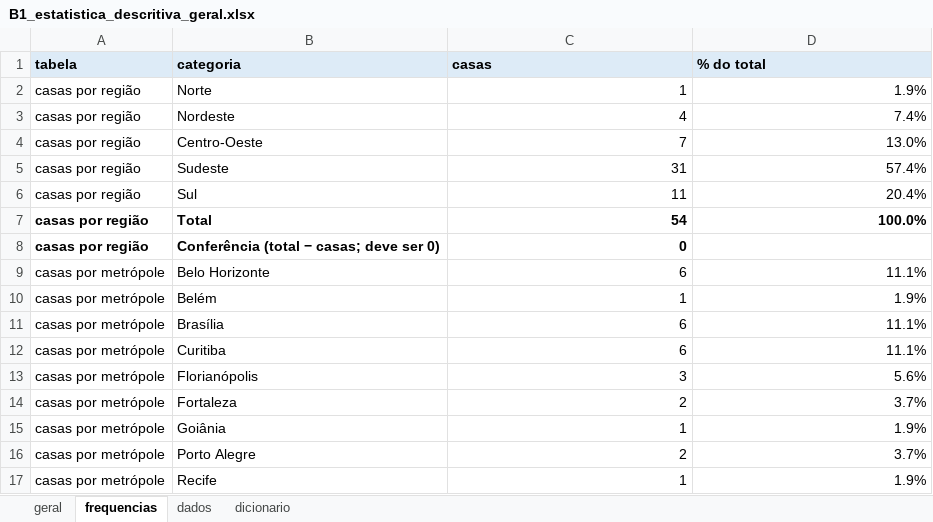
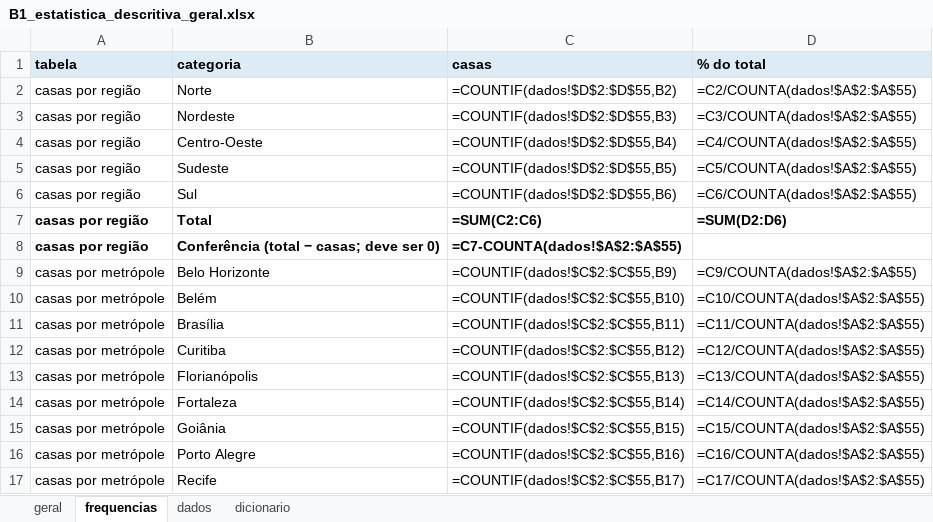
Before and after one commit to eusouopeu/luderia-tcc, an Excel workbook: dados/[B1] Estabelecimentos e cardapios/estabelecimentos/4_estatistica_descritiva/B1_estatistica_descritiva_geral.xlsx, sheet frequencias, drawn as a sheet; only a part is shown; values as stored, in another font and other column widths than the file's, no borders; formulas without a stored value are shown as written; charts and pictures not drawn; the diff covers the shown part only; the diff names each change by its address in the sheet, - before the commit and + after, or states it on an @@ line.

```diff
--- a/dados/[B1] Estabelecimentos e cardapios/estabelecimentos/4_estatistica_descritiva/B1_estatistica_descritiva_geral.xlsx (sheet frequencias)
+++ b/dados/[B1] Estabelecimentos e cardapios/estabelecimentos/4_estatistica_descritiva/B1_estatistica_descritiva_geral.xlsx (sheet frequencias)
-C2 (casas): 1
+C2 (casas): =COUNTIF(dados!$D$2:$D$55,B2)
-D2 (% do total): 1.9%
+D2 (% do total): =C2/COUNTA(dados!$A$2:$A$55)
-C3 (casas): 4
+C3 (casas): =COUNTIF(dados!$D$2:$D$55,B3)
-D3 (% do total): 7.4%
+D3 (% do total): =C3/COUNTA(dados!$A$2:$A$55)
-C4 (casas): 7
+C4 (casas): =COUNTIF(dados!$D$2:$D$55,B4)
-D4 (% do total): 13.0%
+D4 (% do total): =C4/COUNTA(dados!$A$2:$A$55)
-C5 (casas): 31
+C5 (casas): =COUNTIF(dados!$D$2:$D$55,B5)
-D5 (% do total): 57.4%
+D5 (% do total): =C5/COUNTA(dados!$A$2:$A$55)
-C6 (casas): 11
+C6 (casas): =COUNTIF(dados!$D$2:$D$55,B6)
-D6 (% do total): 20.4%
+D6 (% do total): =C6/COUNTA(dados!$A$2:$A$55)
-C7 (casas): 54
+C7 (casas): =SUM(C2:C6)
-D7 (% do total): 100.0%
+D7 (% do total): =SUM(D2:D6)
-C8 (casas): 0
+C8 (casas): =C7-COUNTA(dados!$A$2:$A$55)
-C9 (casas): 6
+C9 (casas): =COUNTIF(dados!$C$2:$C$55,B9)
-D9 (% do total): 11.1%
+D9 (% do total): =C9/COUNTA(dados!$A$2:$A$55)
-C10 (casas): 1
+C10 (casas): =COUNTIF(dados!$C$2:$C$55,B10)
-D10 (% do total): 1.9%
+D10 (% do total): =C10/COUNTA(dados!$A$2:$A$55)
-C11 (casas): 6
+C11 (casas): =COUNTIF(dados!$C$2:$C$55,B11)
-D11 (% do total): 11.1%
+D11 (% do total): =C11/COUNTA(dados!$A$2:$A$55)
-C12 (casas): 6
+C12 (casas): =COUNTIF(dados!$C$2:$C$55,B12)
-D12 (% do total): 11.1%
+D12 (% do total): =C12/COUNTA(dados!$A$2:$A$55)
-C13 (casas): 3
+C13 (casas): =COUNTIF(dados!$C$2:$C$55,B13)
-D13 (% do total): 5.6%
+D13 (% do total): =C13/COUNTA(dados!$A$2:$A$55)
-C14 (casas): 2
+C14 (casas): =COUNTIF(dados!$C$2:$C$55,B14)
-D14 (% do total): 3.7%
+D14 (% do total): =C14/COUNTA(dados!$A$2:$A$55)
-C15 (casas): 1
+C15 (casas): =COUNTIF(dados!$C$2:$C$55,B15)
-D15 (% do total): 1.9%
+D15 (% do total): =C15/COUNTA(dados!$A$2:$A$55)
-C16 (casas): 2
+C16 (casas): =COUNTIF(dados!$C$2:$C$55,B16)
-D16 (% do total): 3.7%
+D16 (% do total): =C16/COUNTA(dados!$A$2:$A$55)
-C17 (casas): 1
+C17 (casas): =COUNTIF(dados!$C$2:$C$55,B17)
-D17 (% do total): 1.9%
+D17 (% do total): =C17/COUNTA(dados!$A$2:$A$55)
```
Also changed, not shown: 31 edited cells elsewhere in this sheet, sheet geral, sheet dados, charts or pictures, dados/[B1] Estabelecimentos e cardapios/cardapios/B1_cardapios_itens_precos.xlsx, dados/[B1] Estabelecimentos e cardapios/estabelecimentos/4_estatistica_descritiva/B1_estatistica_descritiva_por_grupo.xlsx, 23 other files.
